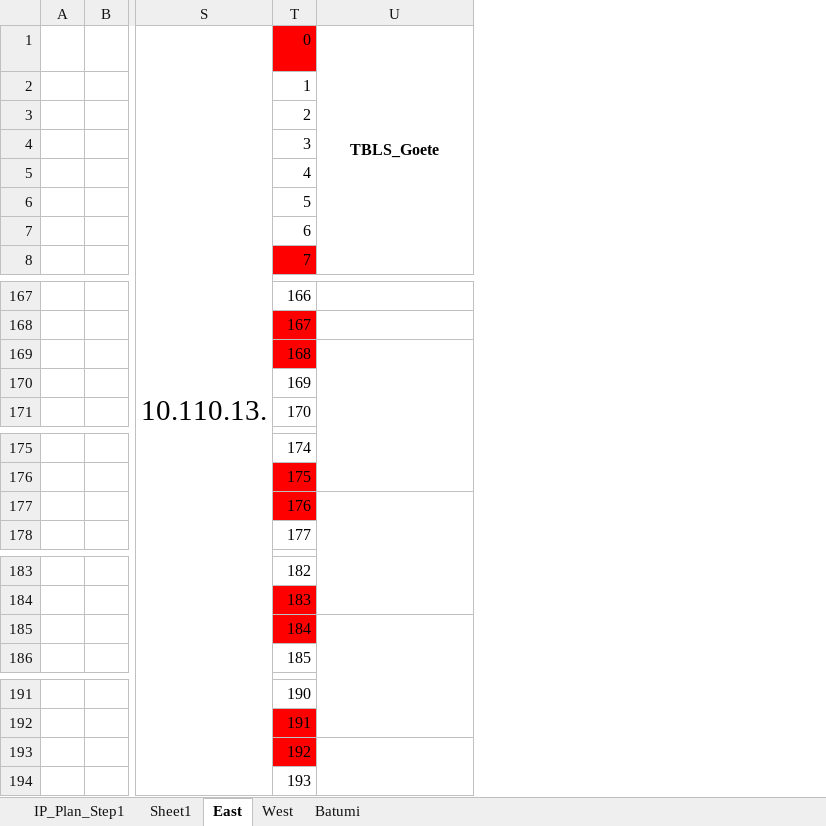
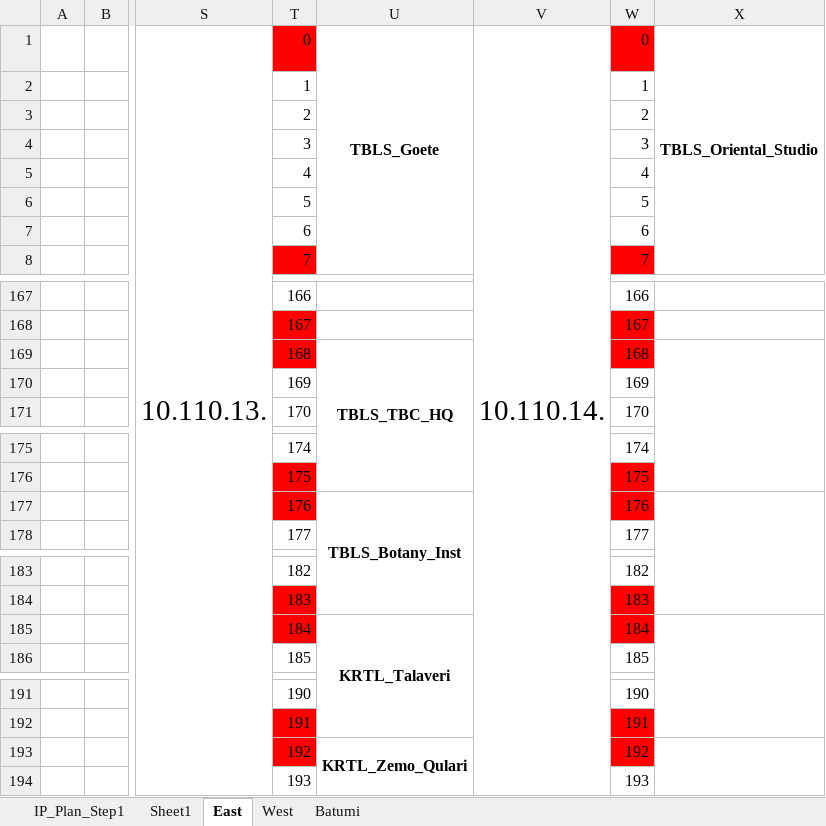
Before and after one commit to gkochievi/Nokia_XML_Generator, an Excel workbook: example_files/IP_PLAN.xlsx, sheet East, drawn as a sheet; only a part is shown, gaps mark what is left out; values as stored, in another font and other column widths than the file's, no borders; the diff covers the shown part only; the diff names each change by its address in the sheet, - before the commit and + after, or states it on an @@ line.

```diff
--- a/example_files/IP_PLAN.xlsx (sheet East)
+++ b/example_files/IP_PLAN.xlsx (sheet East)
+column V, row 1: 10.110.14.
+column W, rows 1-8: 0 | 1 | 2 | 3 | 4 | 5 | 6 | 7; rows 167-171: 166 | 167 | 168 | 169 | 170; rows 175-178: 174 | 175 | 176 | 177; rows 183-186: 182 | 183 | 184 | 185; rows 191-194: 190 | 191 | 192 | 193
+column X, row 1: TBLS_Oriental_Studio
-U169: (empty)
+U169: TBLS_TBC_HQ
-U177: (empty)
+U177: TBLS_Botany_Inst
-U185: (empty)
+U185: KRTL_Talaveri
-U193: (empty)
+U193: KRTL_Zemo_Qulari
```
Also changed, not shown: 4 edited cells, cell formats and merged cells elsewhere in this sheet, sheet IP_Plan_Step1, sheet Batumi, hidden cells, 2 other files.
